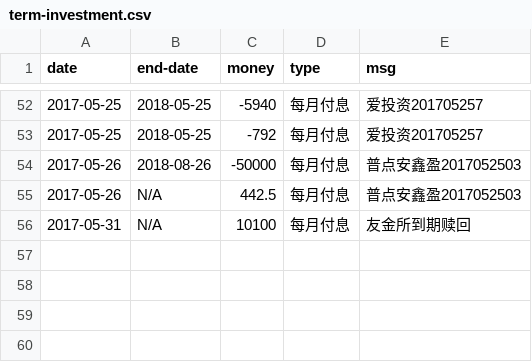
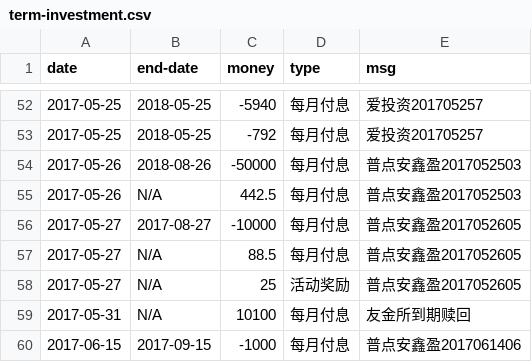
Before and after one commit to jinbin/lifebook, a CSV file: data/investment/term-investment.csv, drawn as a sheet; only a part is shown, gaps mark what is left out.

Commit message:
update

```diff
--- a/data/investment/term-investment.csv
+++ b/data/investment/term-investment.csv
@@ -55,2 +55,6 @@ date, end-date, money, type, msg
 2017-05-26, N/A, 442.5, 每月付息, 普点安鑫盈2017052503
+2017-05-27, 2017-08-27, -10000, 每月付息, 普点安鑫盈2017052605
+2017-05-27, N/A, 88.5, 每月付息, 普点安鑫盈2017052605
+2017-05-27, N/A, 25, 活动奖励, 普点安鑫盈2017052605
 2017-05-31, N/A, 10100, 每月付息, 友金所到期赎回
+2017-06-15, 2017-09-15, -1000, 每月付息, 普点安鑫盈2017061406
```
